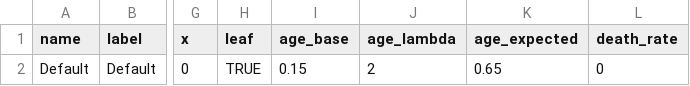
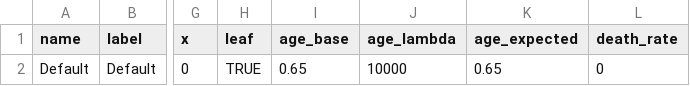
Before and after one commit to smritisrikanth/MF_Signal_Simulation, a CSV file: signal_record_test.csv, drawn as a sheet; only a part is shown, gaps mark what is left out; the diff names each change by its address in the sheet, - before the commit and + after, or states it on an @@ line.

```diff
--- a/signal_record_test.csv
+++ b/signal_record_test.csv
-I2 (age_base): 0.15
+I2 (age_base): 0.65
-J2 (age_lambda): 2
+J2 (age_lambda): 10000
```
Also changed, not shown: 1 other file.
